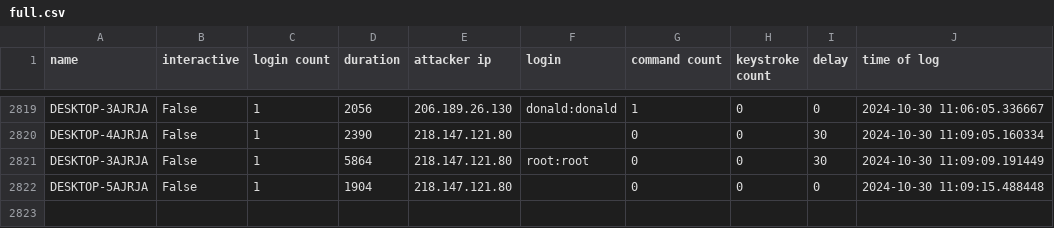
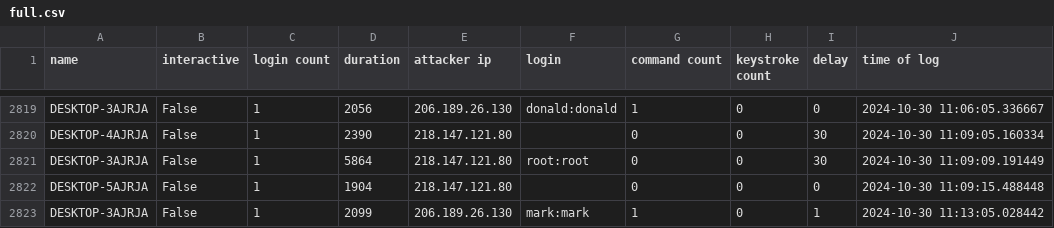
Before and after one commit to ryanfleming23/honeypot-group-1a, a CSV file: dat/full.csv, drawn as a sheet; only a part is shown, gaps mark what is left out; the diff names each change by its address in the sheet, - before the commit and + after, or states it on an @@ line.

Commit message:
auto commit Wed 30 Oct 2024 11:14:01 AM EDT

```diff
--- a/dat/full.csv
+++ b/dat/full.csv
+row 2823: DESKTOP-3AJRJA | False | 1 | 2099 | 206.189.26.130 | mark:mark | 1 | 0 | 1 | 2024-10-30 11:13:05.028442
```
